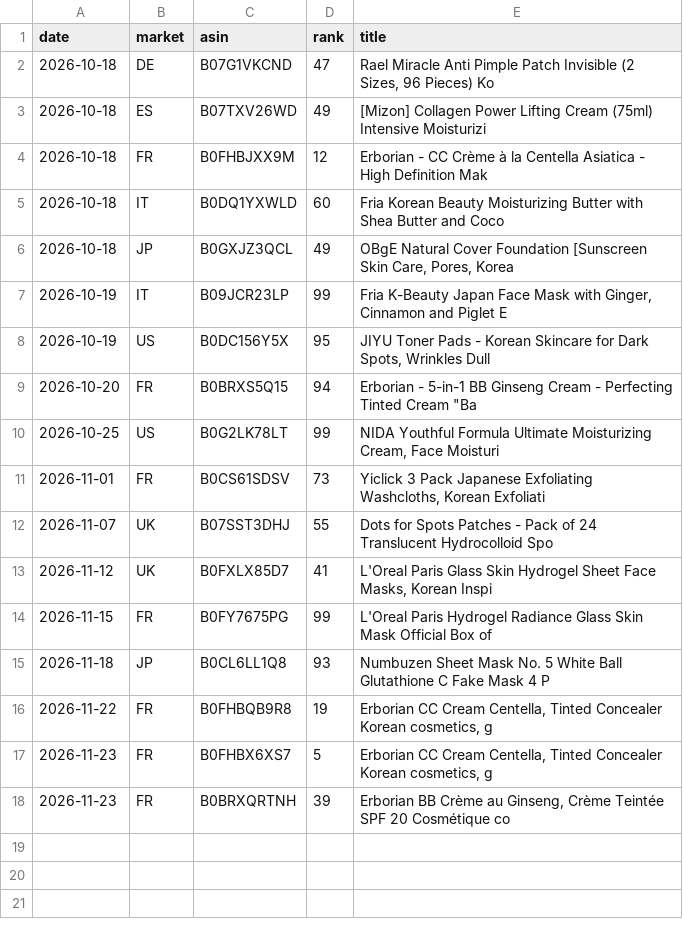
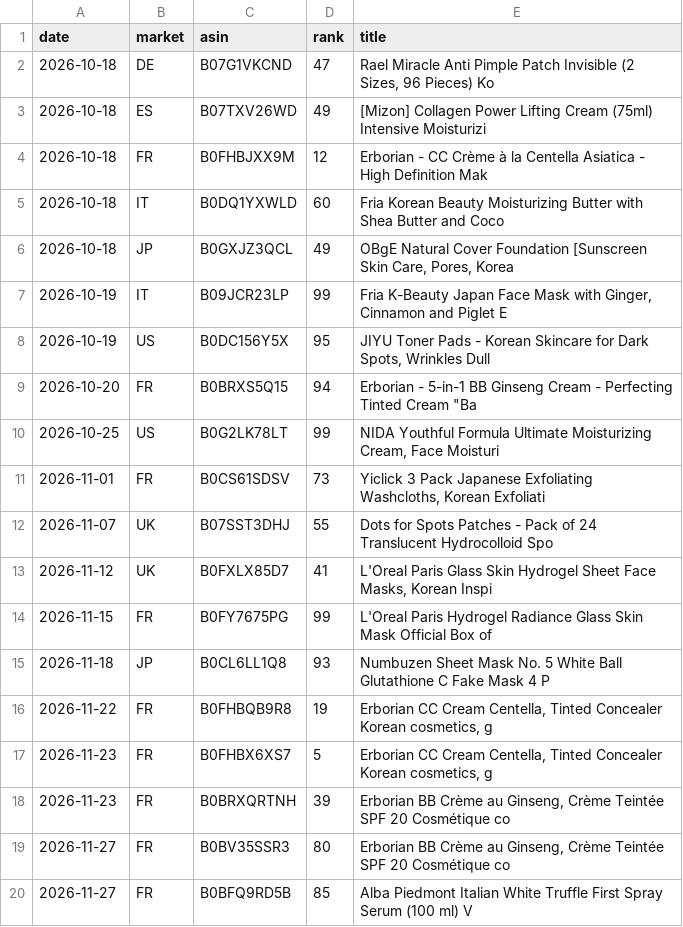
Before and after one commit to dayyyline-lgtm/coverage-dashboard, a CSV file: amazon-beauty-tracker/data/lists/unknown.csv, drawn as a sheet; the diff names each change by its address in the sheet, - before the commit and + after, or states it on an @@ line.

```diff
--- a/amazon-beauty-tracker/data/lists/unknown.csv
+++ b/amazon-beauty-tracker/data/lists/unknown.csv
+row 19: 2026-11-27 | FR | B0BV35SSR3 | 80 | Erborian BB Crème au Ginseng, Crème Teintée SPF 20 Cosmétique co
+row 20: 2026-11-27 | FR | B0BFQ9RD5B | 85 | Alba Piedmont Italian White Truffle First Spray Serum (100 ml) V
```
Also changed, not shown: amazon-beauty-tracker/data/lists/2026-11.csv, amazon-beauty-tracker/data/lists/days.csv, 7 other files.
